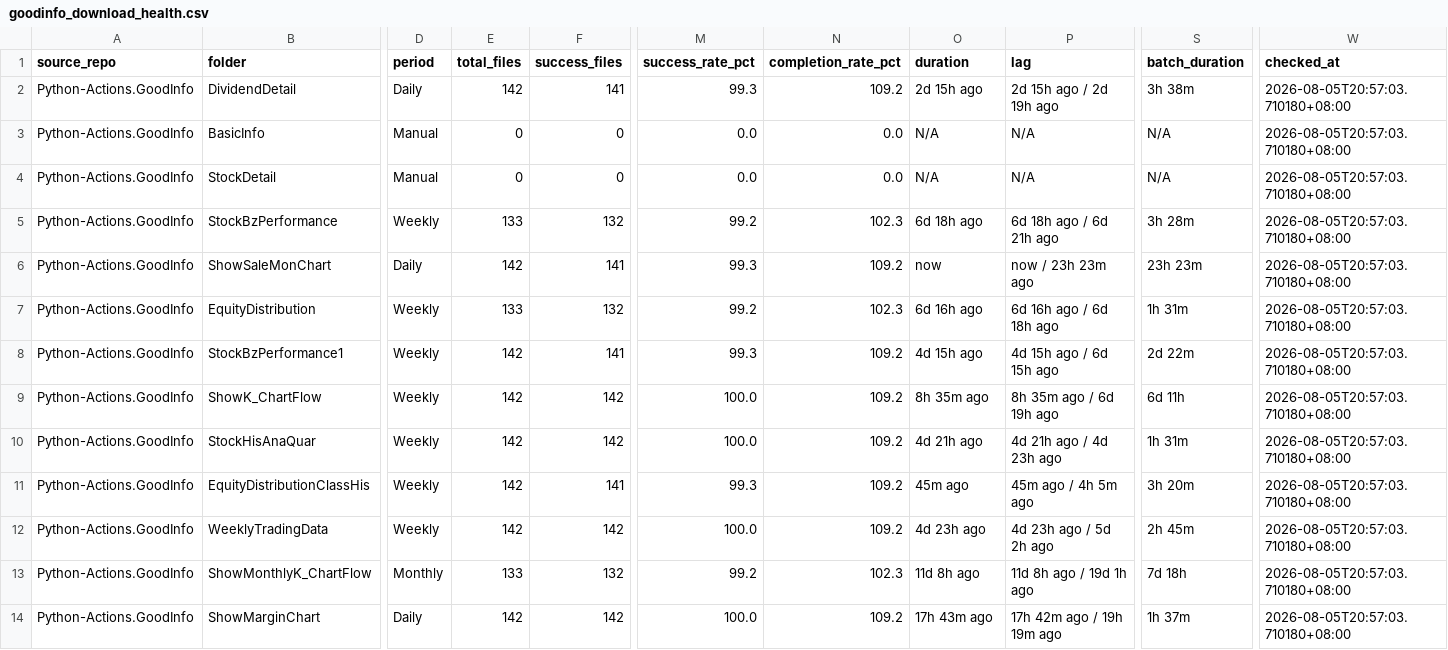
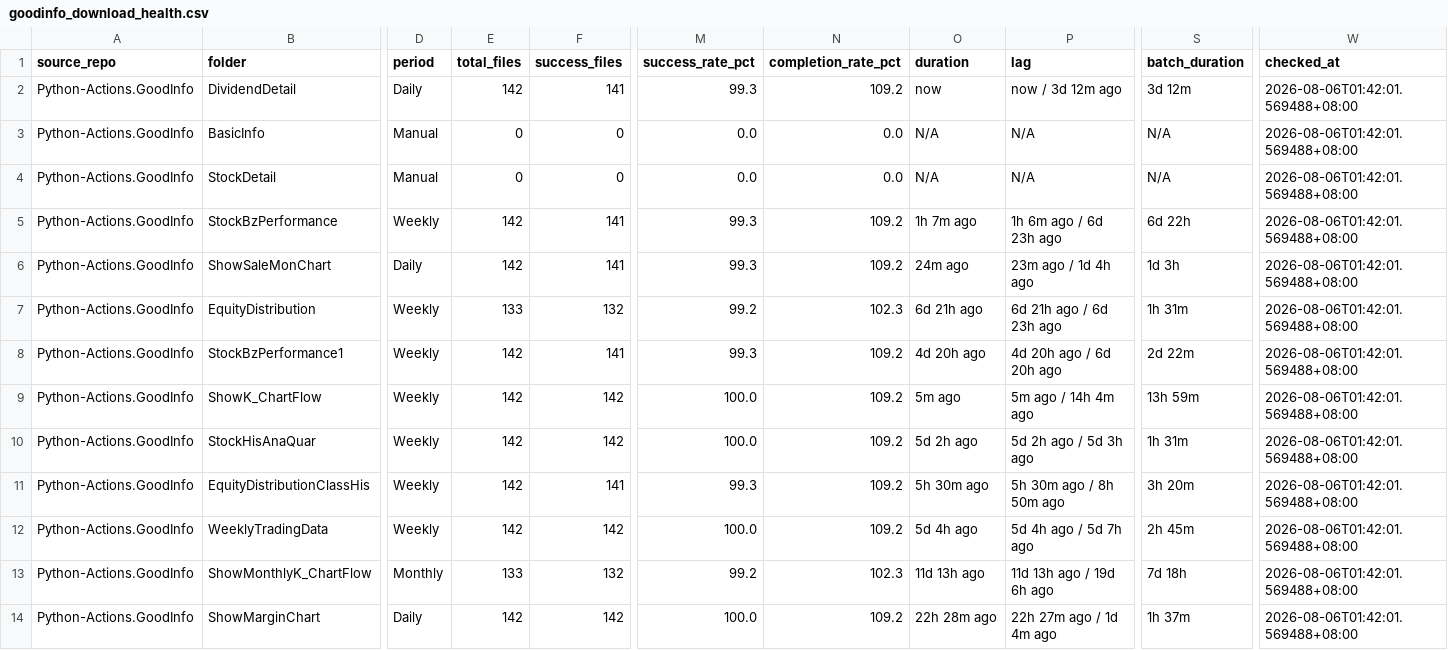
Before and after one commit to wenchiehlee-investment/Python-Actions.GoodInfo, a CSV file: data/upstream/goodinfo_download_health.csv, drawn as a sheet; only a part is shown, gaps mark what is left out; the diff covers the shown part only; the diff names each change by its address in the sheet, - before the commit and + after, or states it on an @@ line.

Commit message:
🔄 synced file(s) with wenchiehlee-investment/Python-Actions.GoodInfo

```diff
--- a/data/upstream/goodinfo_download_health.csv
+++ b/data/upstream/goodinfo_download_health.csv
-O2 (duration): 2d 15h ago
+O2 (duration): now
-P2 (lag): 2d 15h ago / 2d 19h ago
+P2 (lag): now / 3d 12m ago
-S2 (batch_duration): 3h 38m
+S2 (batch_duration): 3d 12m
-W2:W14 (checked_at): 2026-08-05T20:57:03.710180+08:00
+W2:W14 (checked_at): 2026-08-06T01:42:01.569488+08:00
-E5 (total_files): 133
+E5 (total_files): 142
-F5 (success_files): 132
+F5 (success_files): 141
-M5 (success_rate_pct): 99.2
+M5 (success_rate_pct): 99.3
-N5 (completion_rate_pct): 102.3
+N5 (completion_rate_pct): 109.2
-O5 (duration): 6d 18h ago
+O5 (duration): 1h 7m ago
-P5 (lag): 6d 18h ago / 6d 21h ago
+P5 (lag): 1h 6m ago / 6d 23h ago
-S5 (batch_duration): 3h 28m
+S5 (batch_duration): 6d 22h
-O6 (duration): now
+O6 (duration): 24m ago
-P6 (lag): now / 23h 23m ago
+P6 (lag): 23m ago / 1d 4h ago
-S6 (batch_duration): 23h 23m
+S6 (batch_duration): 1d 3h
-O7 (duration): 6d 16h ago
+O7 (duration): 6d 21h ago
-P7 (lag): 6d 16h ago / 6d 18h ago
+P7 (lag): 6d 21h ago / 6d 23h ago
-O8 (duration): 4d 15h ago
+O8 (duration): 4d 20h ago
-P8 (lag): 4d 15h ago / 6d 15h ago
+P8 (lag): 4d 20h ago / 6d 20h ago
-O9 (duration): 8h 35m ago
+O9 (duration): 5m ago
-P9 (lag): 8h 35m ago / 6d 19h ago
+P9 (lag): 5m ago / 14h 4m ago
-S9 (batch_duration): 6d 11h
+S9 (batch_duration): 13h 59m
-O10 (duration): 4d 21h ago
+O10 (duration): 5d 2h ago
-P10 (lag): 4d 21h ago / 4d 23h ago
+P10 (lag): 5d 2h ago / 5d 3h ago
-O11 (duration): 45m ago
+O11 (duration): 5h 30m ago
-P11 (lag): 45m ago / 4h 5m ago
+P11 (lag): 5h 30m ago / 8h 50m ago
-O12 (duration): 4d 23h ago
+O12 (duration): 5d 4h ago
-P12 (lag): 4d 23h ago / 5d 2h ago
+P12 (lag): 5d 4h ago / 5d 7h ago
-O13 (duration): 11d 8h ago
+O13 (duration): 11d 13h ago
-P13 (lag): 11d 8h ago / 19d 1h ago
+P13 (lag): 11d 13h ago / 19d 6h ago
-O14 (duration): 17h 43m ago
+O14 (duration): 22h 28m ago
-P14 (lag): 17h 42m ago / 19h 19m ago
+P14 (lag): 22h 27m ago / 1d 4m ago
```
Also changed, not shown: 19 edited cells elsewhere in this file.
